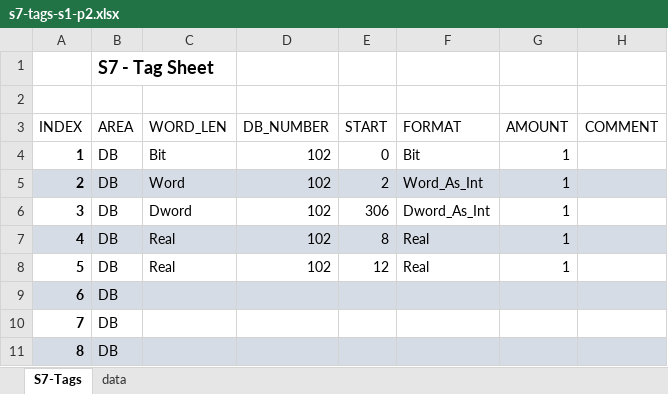
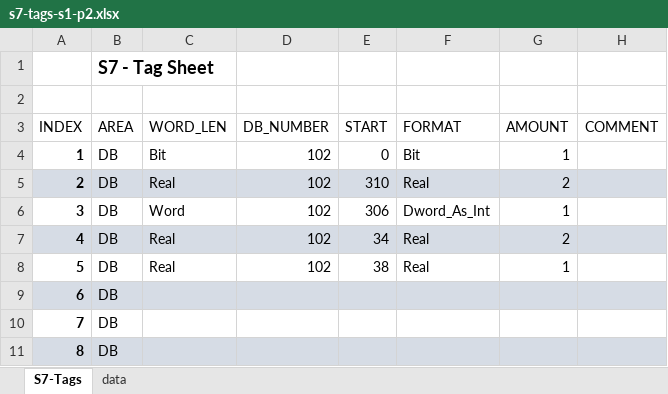
Before and after one commit to Jacek-Bystrzycki/Personal_Projects, an Excel workbook: Snap7/src/tags/s7-tags-s1-p2.xlsx, sheet S7-Tags, drawn as a sheet; only a part is shown; values as stored, in another font and other column widths than the file's, no borders; table styles not drawn; the diff names each change by its address in the sheet, - before the commit and + after, or states it on an @@ line.

```diff
--- a/Snap7/src/tags/s7-tags-s1-p2.xlsx (sheet S7-Tags)
+++ b/Snap7/src/tags/s7-tags-s1-p2.xlsx (sheet S7-Tags)
-C5 (WORD_LEN): Word
+C5 (WORD_LEN): Real
-E5 (START): 2
+E5 (START): 310
-F5 (FORMAT): Word_As_Int
+F5 (FORMAT): Real
-G5 (AMOUNT): 1
+G5 (AMOUNT): 2
-C6 (WORD_LEN): Dword
+C6 (WORD_LEN): Word
-E7 (START): 8
+E7 (START): 34
-G7 (AMOUNT): 1
+G7 (AMOUNT): 2
-E8 (START): 12
+E8 (START): 38
```
Also changed, not shown: Snap7/src/tags/s7-tags-s1-p1.xlsx, Snap7/src/tags/s7-tags-s2-p1.xlsx, 12 other files.
